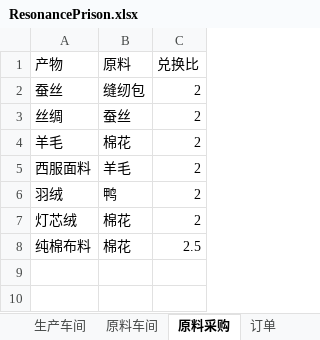
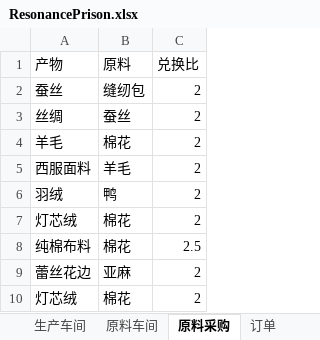
Before and after one commit to wjy9/ResonancePrisonCalculator, an Excel workbook: ResonancePrison.xlsx, sheet 原料采购, drawn as a sheet; values as stored, in another font and other column widths than the file's, no borders; the diff names each change by its address in the sheet, - before the commit and + after, or states it on an @@ line.

```diff
--- a/ResonancePrison.xlsx (sheet 原料采购)
+++ b/ResonancePrison.xlsx (sheet 原料采购)
+row 9: 蕾丝花边 | 亚麻 | 2
+row 10: 灯芯绒 | 棉花 | 2
```
Also changed, not shown: sheet 生产车间, sheet 订单, sheet 原料车间, sheet 交易所.
